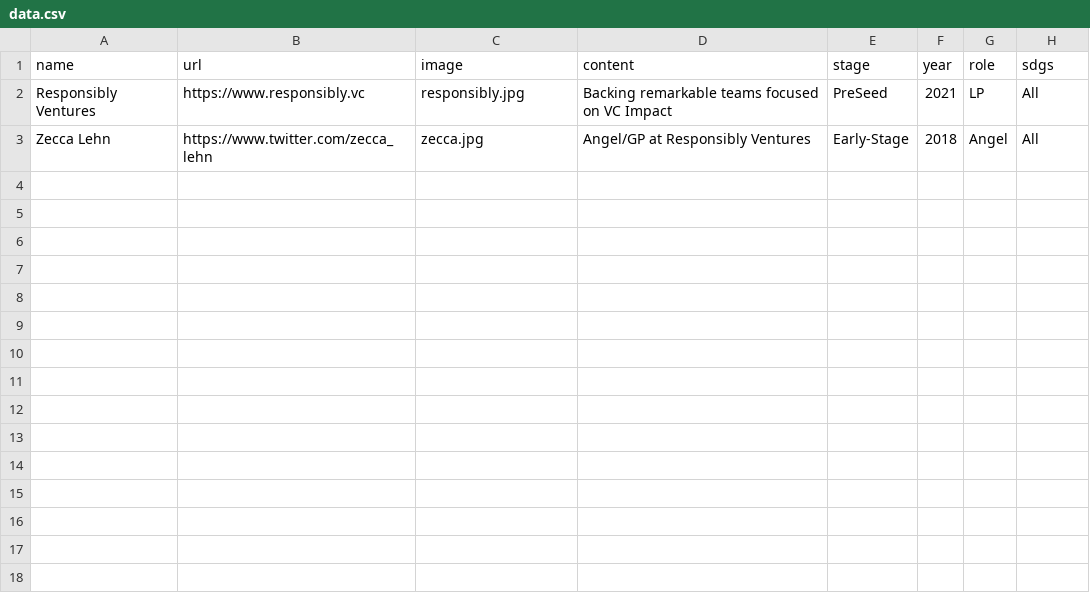
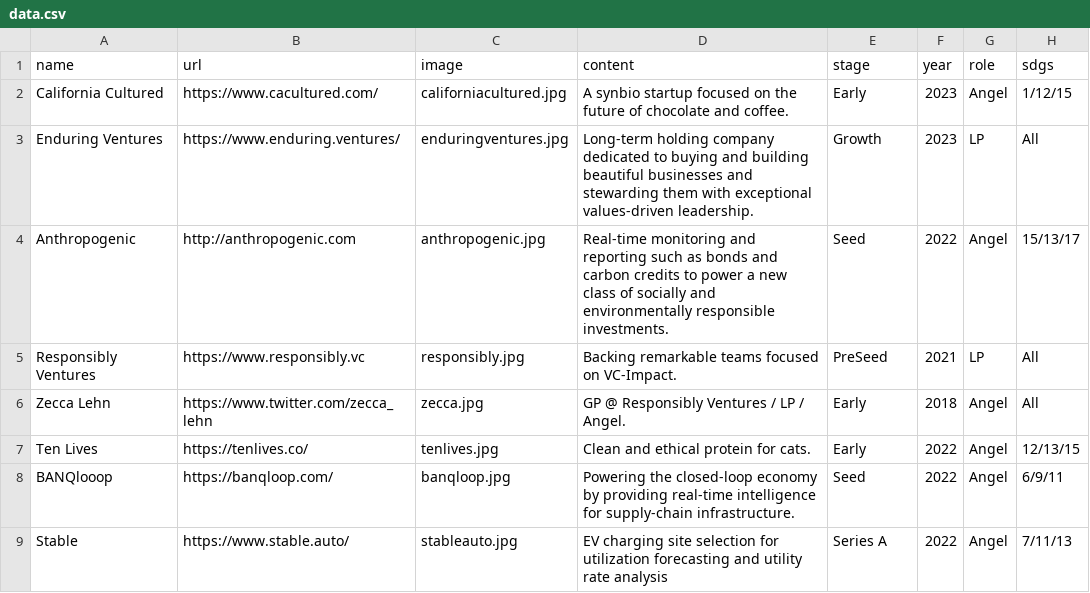
Before and after one commit to ZeccaLehn/portfolio_angel, a CSV file: data.csv, drawn as a sheet.

```diff
--- a/data.csv
+++ b/data.csv
@@ -1,3 +1,9 @@
 name,url,image,content,stage,year,role,sdgs
-Responsibly Ventures,https://www.responsibly.vc,responsibly.jpg,Backing remarkable teams focused on VC Impact,PreSeed,2021,LP,All
-Zecca Lehn,https://www.twitter.com/zecca_lehn,zecca.jpg,Angel/GP at Responsibly Ventures,Early-Stage,2018,Angel,All
+California Cultured,https://www.cacultured.com/,californiacultured.jpg,A synbio startup focused on the future of chocolate and coffee.,Early,2023,Angel,1/12/15
+Enduring Ventures,https://www.enduring.ventures/,enduringventures.jpg,Long-term holding company dedicated to buying and building beautiful businesses and stewarding them with exceptional values-driven leadership.,Growth,2023,LP,All
+Anthropogenic,http://anthropogenic.com,anthropogenic.jpg,Real-time monitoring and reporting such as bonds and carbon credits to power a new class of socially and environmentally responsible investments.,Seed,2022,Angel,15/13/17
+Responsibly Ventures,https://www.responsibly.vc,responsibly.jpg,Backing remarkable teams focused on VC-Impact.,PreSeed,2021,LP,All
+Zecca Lehn,https://www.twitter.com/zecca_lehn,zecca.jpg,GP @ Responsibly Ventures / LP / Angel.,Early,2018,Angel,All
+Ten Lives,https://tenlives.co/,tenlives.jpg,Clean and ethical protein for cats.,Early,2022,Angel,12/13/15
+BANQlooop,https://banqloop.com/,banqloop.jpg,Powering the closed-loop economy by providing real-time intelligence for supply-chain infrastructure.,Seed,2022,Angel,6/9/11
+Stable,https://www.stable.auto/,stableauto.jpg,EV charging site selection for utilization forecasting and utility rate analysis,Series A,2022,Angel,7/11/13
```
Also changed, not shown: 12 other files.
